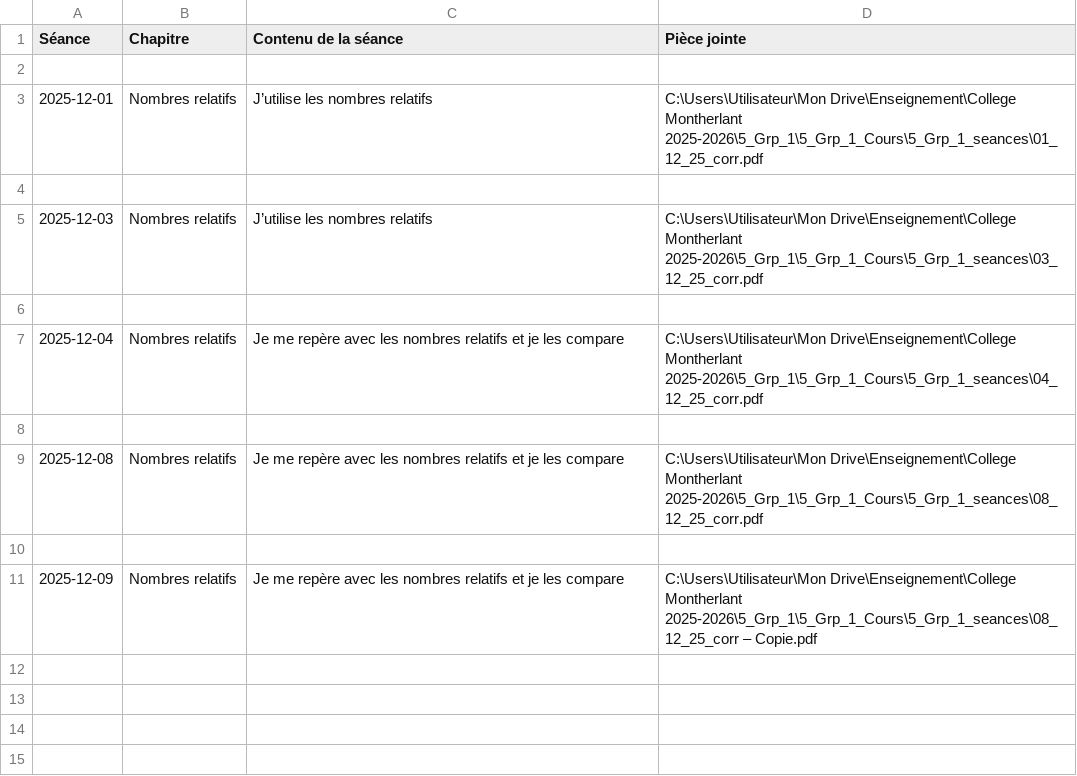
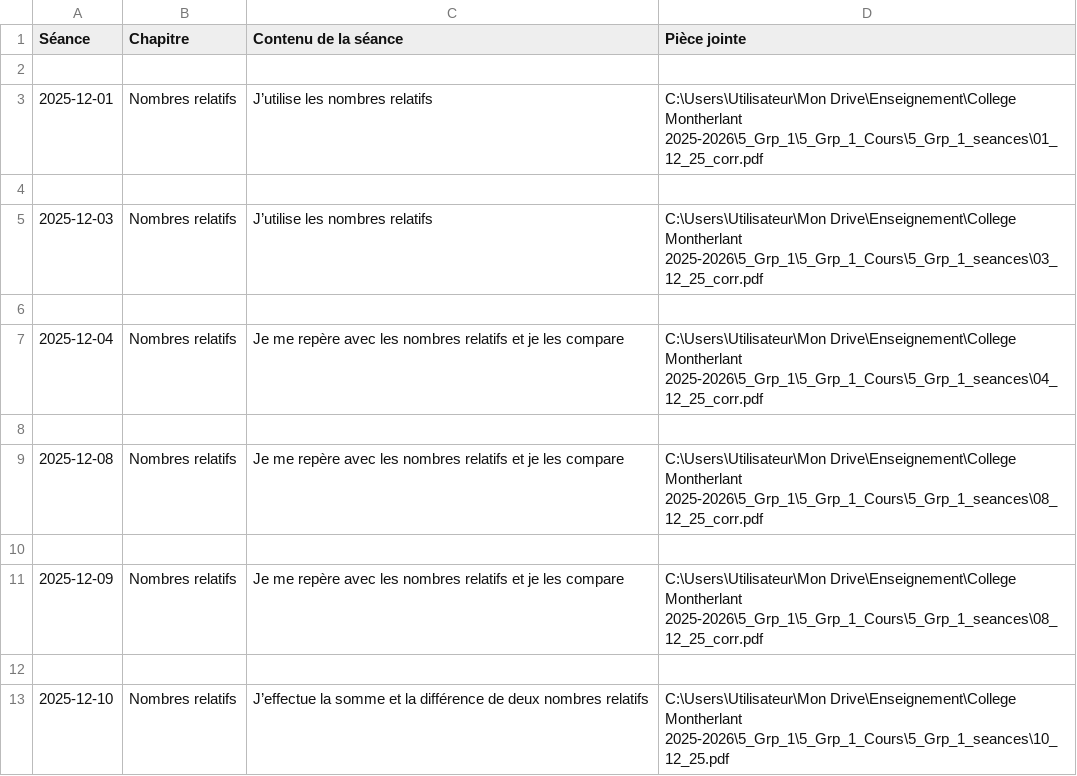
Before and after one commit to EnseignementMath/cours-de-maths, a CSV file: docs/progressions/College Montherlant 2025-2026/5_Grp_1_Cours_DEBUG_apres_filtre.csv, drawn as a sheet.

Commit message:
auto: maj progressions + index + pièces jointes (2025-12-10 09:18:41)

```diff
--- a/docs/progressions/College Montherlant 2025-2026/5_Grp_1_Cours_DEBUG_apres_filtre.csv
+++ b/docs/progressions/College Montherlant 2025-2026/5_Grp_1_Cours_DEBUG_apres_filtre.csv
@@ -10,2 +10,4 @@ Séance,Chapitre,Contenu de la séance,Pièce jointe
 
-2025-12-09,Nombres relatifs,Je me repère avec les nombres relatifs et je les compare,C:\Users\Utilisateur\Mon Drive\Enseignement\College Montherlant 2025-2026\5_Grp_1\5_Grp_1_Cours\5_Grp_1_seances\08_12_25_corr – Copie.pdf
+2025-12-09,Nombres relatifs,Je me repère avec les nombres relatifs et je les compare,C:\Users\Utilisateur\Mon Drive\Enseignement\College Montherlant 2025-2026\5_Grp_1\5_Grp_1_Cours\5_Grp_1_seances\08_12_25_corr.pdf
+
+2025-12-10,Nombres relatifs,J’effectue la somme et la différence de deux nombres relatifs,C:\Users\Utilisateur\Mon Drive\Enseignement\College Montherlant 2025-2026\5_Grp_1\5_Grp_1_Cours\5_Grp_1_seances\10_12_25.pdf
```
Also changed, not shown: docs/progressions/College Montherlant 2025-2026/5_Grp_1_Cours_DEBUG_avant_filtre.csv, docs/progressions/College Montherlant 2025-2026/5_Grp_5_Cours_DEBUG_apres_filtre.csv, 8 other files.
